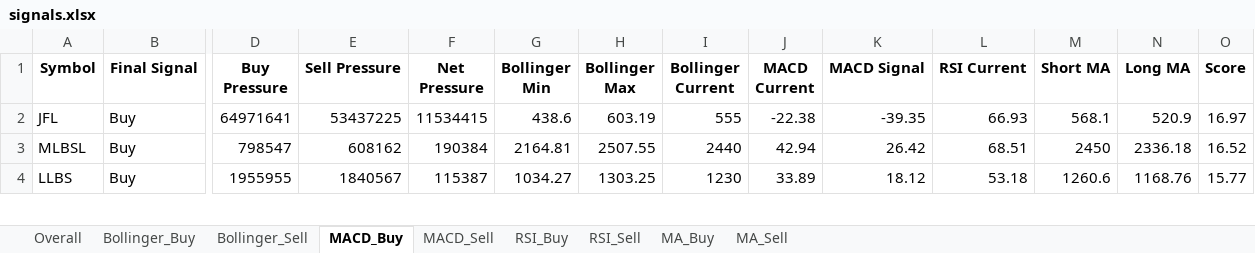
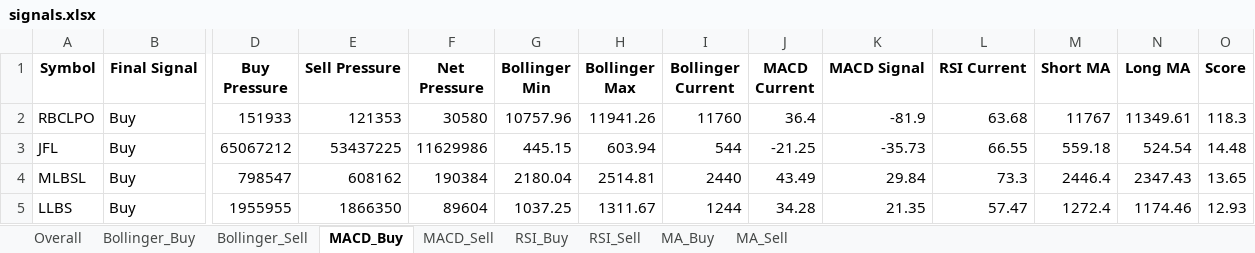
Before and after one commit to subediparas5/nepse-signaling, an Excel workbook: signals.xlsx, sheet MACD_Buy, drawn as a sheet; only a part is shown, gaps mark what is left out; values as stored, in another font and other column widths than the file's, no borders; addresses are those after the commit; rows hold the shown columns only; the diff covers the shown part only; the diff names each change by its address in the sheet, - before the commit and + after, or states it on an @@ line.

```diff
--- a/signals.xlsx (sheet MACD_Buy)
+++ b/signals.xlsx (sheet MACD_Buy)
+row 2: RBCLPO | Buy | 151933 | 121353 | 30580 | 10757.96 | 11941.26 | 11760 | 36.4 | -81.9 | 63.68 | 11767 | 11349.61 | 118.3
-D3 (Buy Pressure): 64971641
+D3 (Buy Pressure): 65067212
-F3 (Net Pressure): 11534415
+F3 (Net Pressure): 11629986
-G3 (Bollinger Min): 438.6
+G3 (Bollinger Min): 445.15
-H3 (Bollinger Max): 603.19
+H3 (Bollinger Max): 603.94
-I3 (Bollinger Current): 555
+I3 (Bollinger Current): 544
-J3 (MACD Current): -22.38
+J3 (MACD Current): -21.25
-K3 (MACD Signal): -39.35
+K3 (MACD Signal): -35.73
-L3 (RSI Current): 66.93
+L3 (RSI Current): 66.55
-M3 (Short MA): 568.1
+M3 (Short MA): 559.18
-N3 (Long MA): 520.9
+N3 (Long MA): 524.54
-O3 (Score): 16.97
+O3 (Score): 14.48
-G4 (Bollinger Min): 2164.81
+G4 (Bollinger Min): 2180.04
-H4 (Bollinger Max): 2507.55
+H4 (Bollinger Max): 2514.81
-J4 (MACD Current): 42.94
+J4 (MACD Current): 43.49
-K4 (MACD Signal): 26.42
+K4 (MACD Signal): 29.84
-L4 (RSI Current): 68.51
+L4 (RSI Current): 73.3
-M4 (Short MA): 2450
+M4 (Short MA): 2446.4
-N4 (Long MA): 2336.18
+N4 (Long MA): 2347.43
-O4 (Score): 16.52
+O4 (Score): 13.65
-E5 (Sell Pressure): 1840567
+E5 (Sell Pressure): 1866350
-F5 (Net Pressure): 115387
+F5 (Net Pressure): 89604
-G5 (Bollinger Min): 1034.27
+G5 (Bollinger Min): 1037.25
-H5 (Bollinger Max): 1303.25
+H5 (Bollinger Max): 1311.67
-I5 (Bollinger Current): 1230
+I5 (Bollinger Current): 1244
-J5 (MACD Current): 33.89
+J5 (MACD Current): 34.28
-K5 (MACD Signal): 18.12
+K5 (MACD Signal): 21.35
-L5 (RSI Current): 53.18
+L5 (RSI Current): 57.47
-M5 (Short MA): 1260.6
+M5 (Short MA): 1272.4
-N5 (Long MA): 1168.76
+N5 (Long MA): 1174.46
-O5 (Score): 15.77
+O5 (Score): 12.93
```
Also changed, not shown: 33 added rows, 46 removed rows and 192 edited cells elsewhere in this sheet, sheet Overall, sheet RSI_Buy, sheet MA_Buy, sheet RSI_Sell, sheet Bollinger_Buy, sheet MA_Sell, 2 more sheets.
